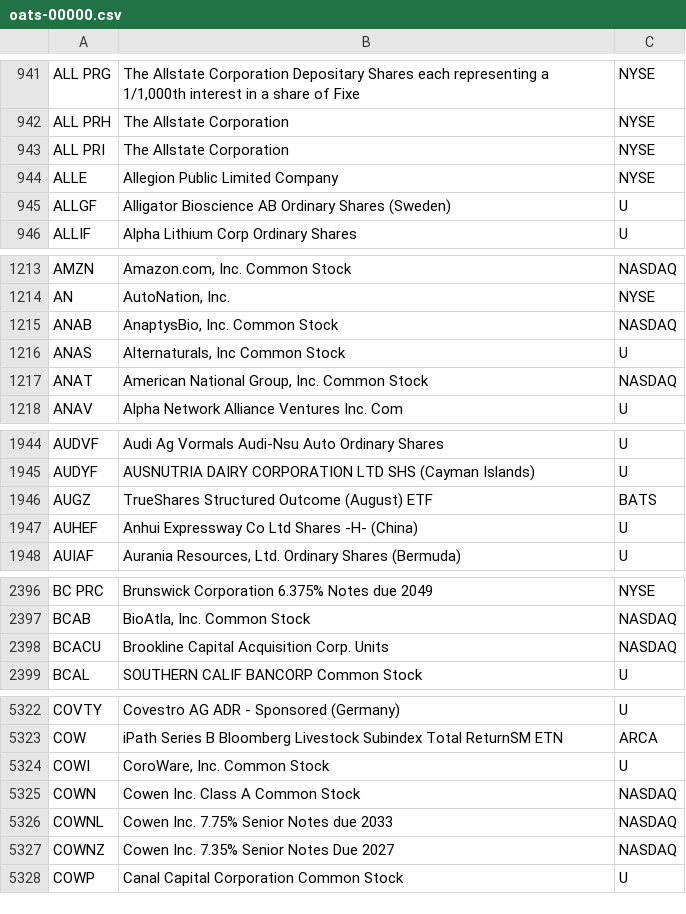
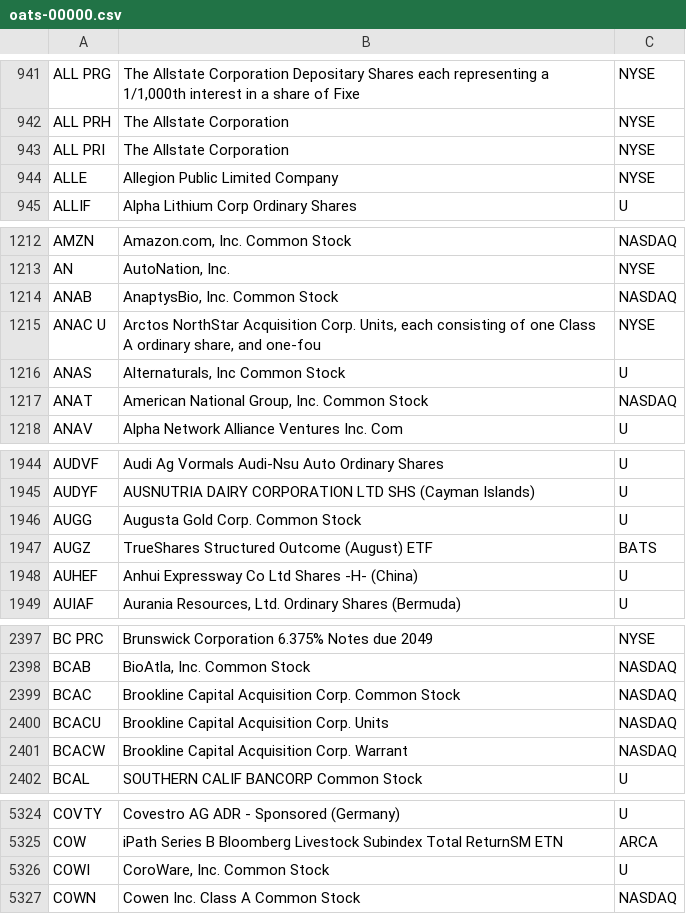
Before and after one commit to haoenhui/oats-reportable, a CSV file: oats-00000.csv, drawn as a sheet; only a part is shown, gaps mark what is left out; the diff covers the shown part only.

```diff
--- a/oats-00000.csv
+++ b/oats-00000.csv
@@ -944,3 +944,2 @@ ALL PRI,The Allstate Corporation,NYSE
 ALLE,Allegion Public Limited Company,NYSE
-ALLGF,Alligator Bioscience AB Ordinary Shares (Sweden),U
 ALLIF,Alpha Lithium Corp Ordinary Shares,U
@@ -1215,2 +1214,3 @@ AN,"AutoNation, Inc.",NYSE
 ANAB,"AnaptysBio, Inc. Common Stock",NASDAQ
+ANAC U,"Arctos NorthStar Acquisition Corp. Units, each consisting of one Class A ordinary share, and one-fou",NYSE
 ANAS,"Alternaturals, Inc Common Stock",U
@@ -1945,2 +1945,3 @@ AUDVF,Audi Ag Vormals Audi-Nsu Auto Ordinary Shares,U
 AUDYF,AUSNUTRIA DAIRY CORPORATION LTD SHS (Cayman Islands),U
+AUGG,Augusta Gold Corp. Common Stock,U
 AUGZ,TrueShares Structured Outcome (August) ETF,BATS
@@ -2397,3 +2398,5 @@ BC PRC,Brunswick Corporation 6.375% Notes due 2049,NYSE
 BCAB,"BioAtla, Inc. Common Stock",NASDAQ
+BCAC,Brookline Capital Acquisition Corp. Common Stock,NASDAQ
 BCACU,Brookline Capital Acquisition Corp. Units,NASDAQ
+BCACW,Brookline Capital Acquisition Corp. Warrant,NASDAQ
 BCAL,SOUTHERN CALIF BANCORP Common Stock,U
@@ -5325,4 +5327 @@ COWI,"CoroWare, Inc. Common Stock",U
 COWN,Cowen Inc. Class A Common Stock,NASDAQ
-COWNL,Cowen Inc. 7.75% Senior Notes due 2033,NASDAQ
-COWNZ,Cowen Inc. 7.35% Senior Notes Due 2027,NASDAQ
-COWP,Canal Capital Corporation Common Stock,U
```
Also changed, not shown: 1 added row, 2 removed rows and 2 edited cells elsewhere in this file, oats-05000.csv, oats-10000.csv, 2 other files.
